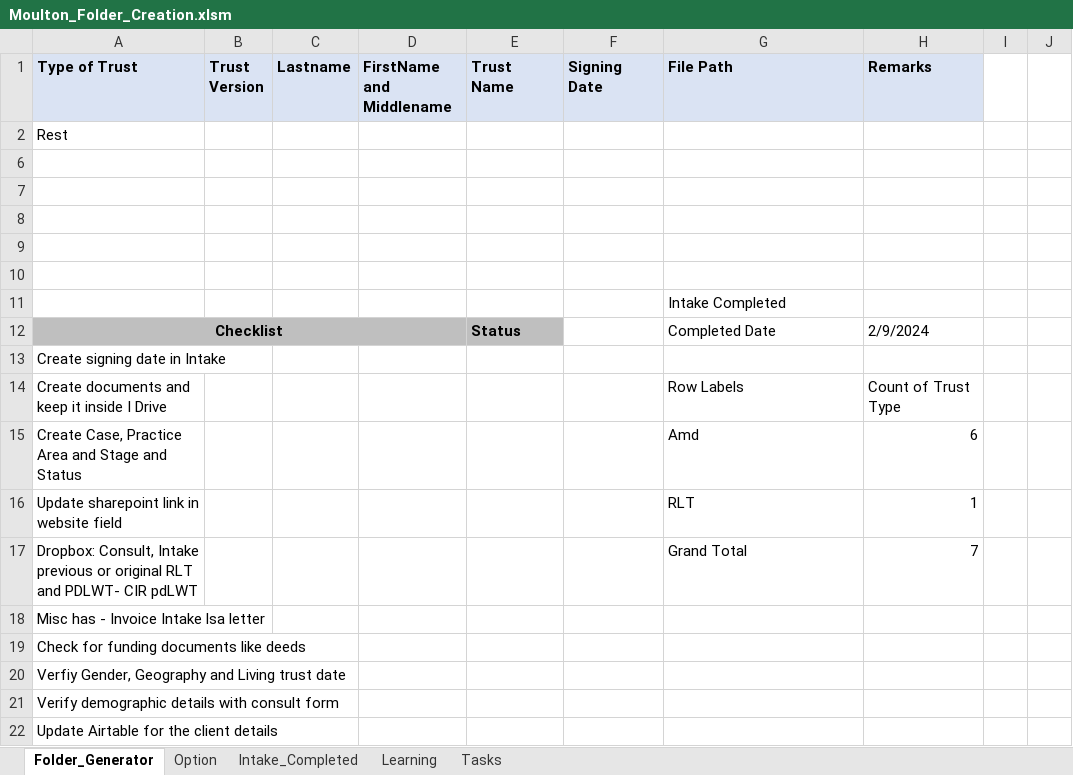
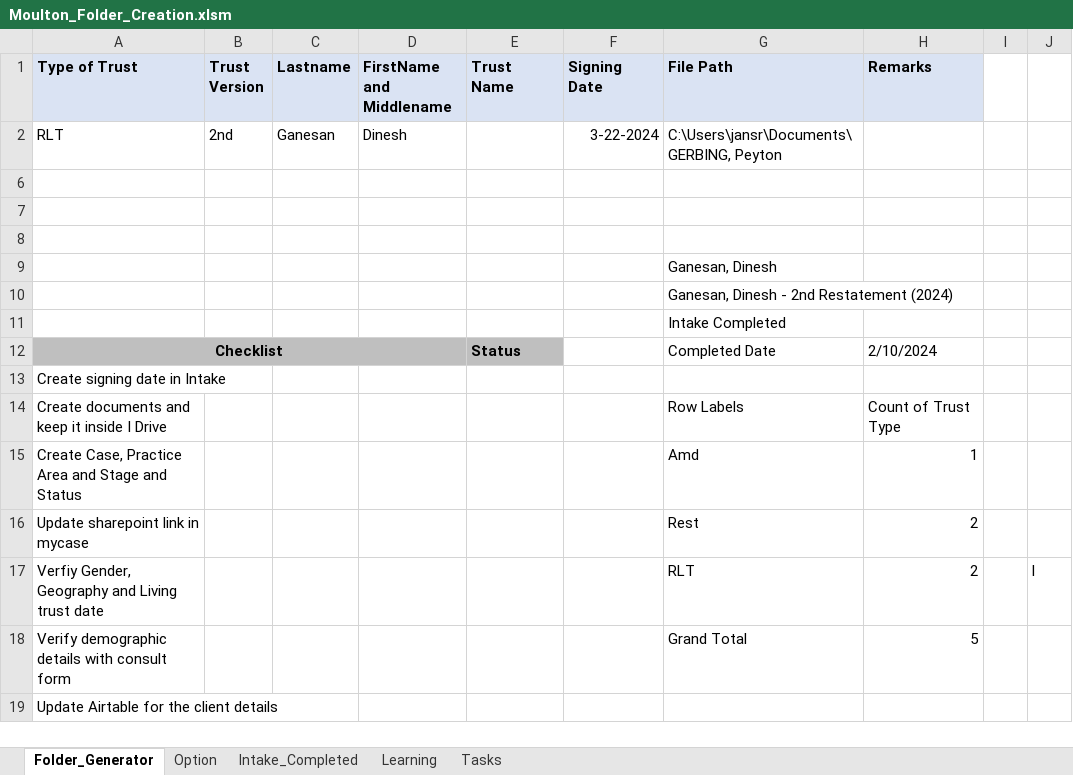
Before and after one commit to vsjanani/Miscellaneous_Technologies, an Excel workbook: moulton/Moulton_Folder_Creation.xlsm, sheet Folder_Generator, drawn as a sheet; values as stored, in another font and other column widths than the file's, no borders; charts and pictures and conditional formats not drawn; removed rows and columns are numbered as before the commit, all else as after; the diff names each change by its address in the sheet, - before the commit and + after, or states it on an @@ line.

Commit message:
Done

```diff
--- a/moulton/Moulton_Folder_Creation.xlsm (sheet Folder_Generator)
+++ b/moulton/Moulton_Folder_Creation.xlsm (sheet Folder_Generator)
-row 2: Rest
+row 2: RLT | 2nd | Ganesan | Dinesh |  | 3-22-2024 | C:\Users\jansr\Documents\GERBING, Peyton
-G9 (File Path): (empty)
+G9 (File Path): Ganesan, Dinesh
-G10 (File Path): (empty)
+G10 (File Path): Ganesan, Dinesh - 2nd Restatement (2024)
-H12 (Remarks): 2/9/2024
+H12 (Remarks): 2/10/2024
-H15 (Remarks): 6
+H15 (Remarks): 1
-row 16: Update sharepoint link in website field |  |  |  |  |  | RLT | 1
-row 17: Dropbox: Consult, Intake previous or original RLT and PDLWT- CIR pdLWT |  |  |  |  |  | Grand Total | 7
-row 18: Misc has - Invoice Intake lsa letter
-row 19: Check for funding documents like deeds
-row 20: Verfiy Gender, Geography and Living trust date
+row 16: Update sharepoint link in mycase |  |  |  |  |  | Rest | 2
+row 17: Verfiy Gender, Geography and Living trust date |  |  |  |  |  | RLT | 2 |  | l
-G18 (File Path): (empty)
+G18 (File Path): Grand Total
-H18 (Remarks): (empty)
+H18 (Remarks): 5
```
Also changed, not shown: sheet Intake_Completed, charts or pictures.
